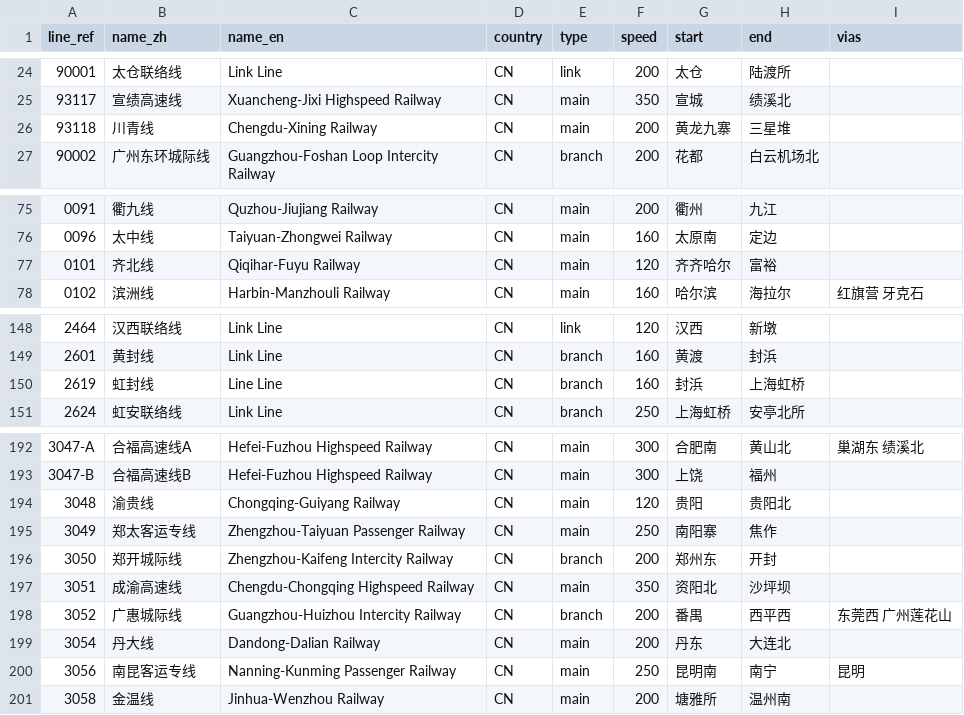
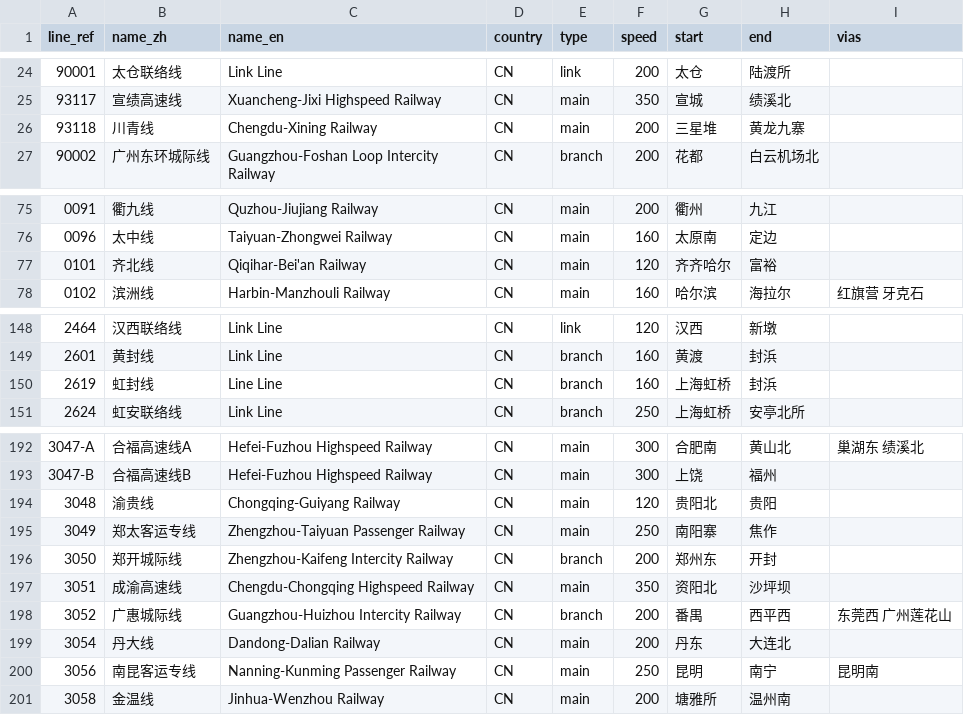
Before and after one commit to wu-ys/wheredidIgo, a CSV file: railway/railway.csv, drawn as a sheet; only a part is shown, gaps mark what is left out; the diff covers the shown part only; the diff names each change by its address in the sheet, - before the commit and + after, or states it on an @@ line.

Commit message:
edit some orders of railways

```diff
--- a/railway/railway.csv
+++ b/railway/railway.csv
-G26 (start): 黄龙九寨
+G26 (start): 三星堆
-H26 (end): 三星堆
+H26 (end): 黄龙九寨
-C77 (name_en): Qiqihar-Fuyu Railway
+C77 (name_en): Qiqihar-Bei'an Railway
-G150 (start): 封浜
+G150 (start): 上海虹桥
-H150 (end): 上海虹桥
+H150 (end): 封浜
-G194 (start): 贵阳
+G194 (start): 贵阳北
-H194 (end): 贵阳北
+H194 (end): 贵阳
-G200 (start): 昆明南
+G200 (start): 昆明
-I200 (vias): 昆明
+I200 (vias): 昆明南
```
Also changed, not shown: 42 edited cells elsewhere in this file.
